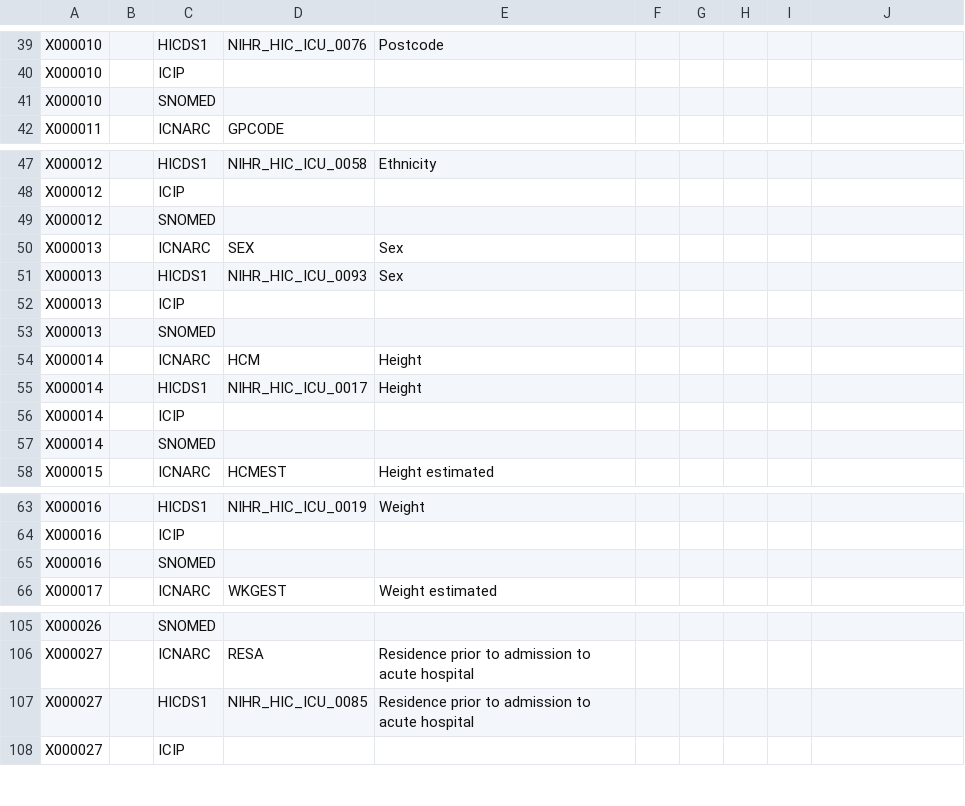
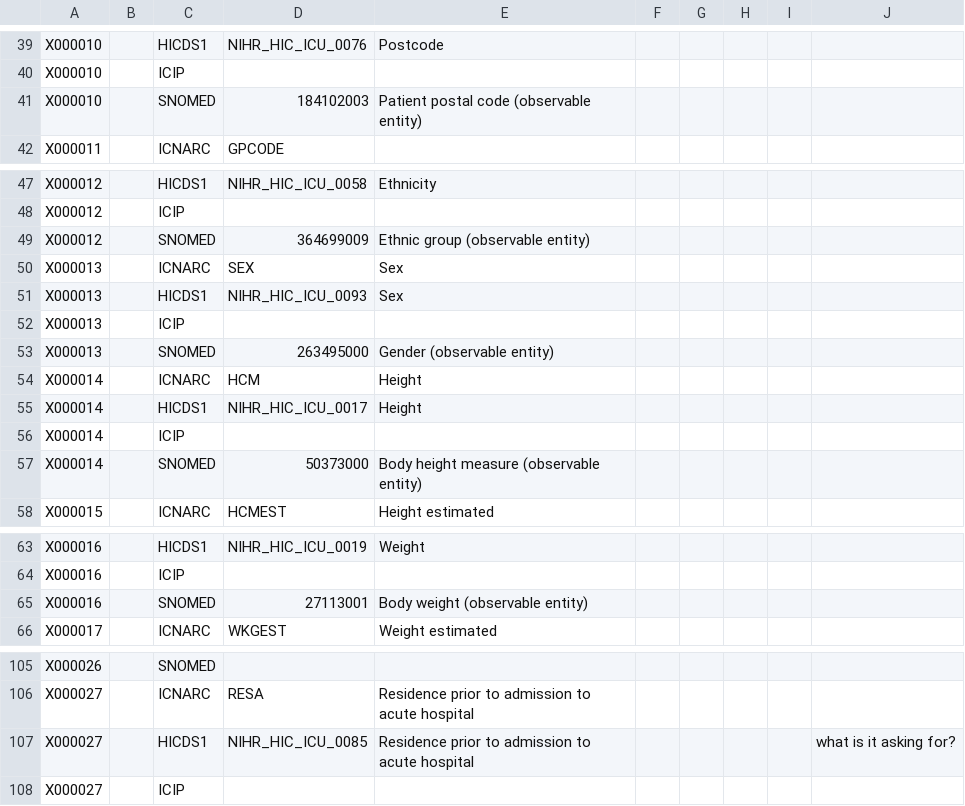
Before and after one commit to aasiyahrashan/INFORM_Data_Mapping, a CSV file: INFORM_mapping.csv, drawn as a sheet; only a part is shown, gaps mark what is left out; the diff covers the shown part only.

```diff
--- a/INFORM_mapping.csv
+++ b/INFORM_mapping.csv
@@ -40,3 +40,3 @@ X000010,,HICDS1,NIHR_HIC_ICU_0076,Postcode,,,,,
 X000010,,ICIP,,,,,,,
-X000010,,SNOMED,,,,,,,
+X000010,,SNOMED,184102003,Patient postal code (observable entity),,,,,
 X000011,,ICNARC,GPCODE,,,,,,
@@ -48,3 +48,3 @@ X000012,,HICDS1,NIHR_HIC_ICU_0058,Ethnicity,,,,,
 X000012,,ICIP,,,,,,,
-X000012,,SNOMED,,,,,,,
+X000012,,SNOMED,364699009,Ethnic group (observable entity),,,,,
 X000013,,ICNARC,SEX,Sex,,,,,
@@ -52,3 +52,3 @@ X000013,,HICDS1,NIHR_HIC_ICU_0093,Sex,,,,,
 X000013,,ICIP,,,,,,,
-X000013,,SNOMED,,,,,,,
+X000013,,SNOMED,263495000,Gender (observable entity),,,,,
 X000014,,ICNARC,HCM,Height,,,,,
@@ -56,3 +56,3 @@ X000014,,HICDS1,NIHR_HIC_ICU_0017,Height,,,,,
 X000014,,ICIP,,,,,,,
-X000014,,SNOMED,,,,,,,
+X000014,,SNOMED,50373000,Body height measure (observable entity),,,,,
 X000015,,ICNARC,HCMEST,Height estimated,,,,,
@@ -64,3 +64,3 @@ X000016,,HICDS1,NIHR_HIC_ICU_0019,Weight,,,,,
 X000016,,ICIP,,,,,,,
-X000016,,SNOMED,,,,,,,
+X000016,,SNOMED,27113001,Body weight (observable entity),,,,,
 X000017,,ICNARC,WKGEST,Weight estimated,,,,,
@@ -106,3 +106,3 @@ X000026,,SNOMED,,,,,,,
 X000027,,ICNARC,RESA,Residence prior to admission to acute hospital,,,,,
-X000027,,HICDS1,NIHR_HIC_ICU_0085,Residence prior to admission to acute hospital,,,,,
+X000027,,HICDS1,NIHR_HIC_ICU_0085,Residence prior to admission to acute hospital,,,,,what is it asking for?
 X000027,,ICIP,,,,,,,
```
Also changed, not shown: 17 edited cells elsewhere in this file.
